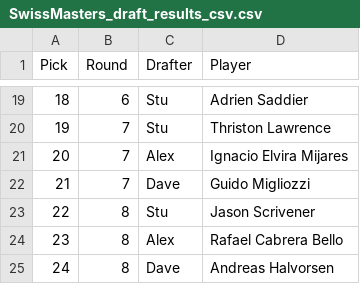
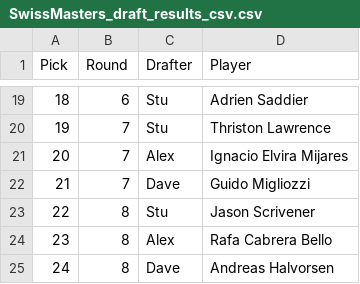
Before and after one commit to StuartGIS/degen-projections, a CSV file: SwissMasters_draft_results_csv.csv, drawn as a sheet; only a part is shown, gaps mark what is left out.

Commit message:
rafa cabrera spelling

```diff
--- a/SwissMasters_draft_results_csv.csv
+++ b/SwissMasters_draft_results_csv.csv
@@ -23,3 +23,3 @@
 22,8,Stu,Jason Scrivener
-23,8,Alex,Rafael Cabrera Bello
+23,8,Alex,Rafa Cabrera Bello
 24,8,Dave,Andreas Halvorsen
```
